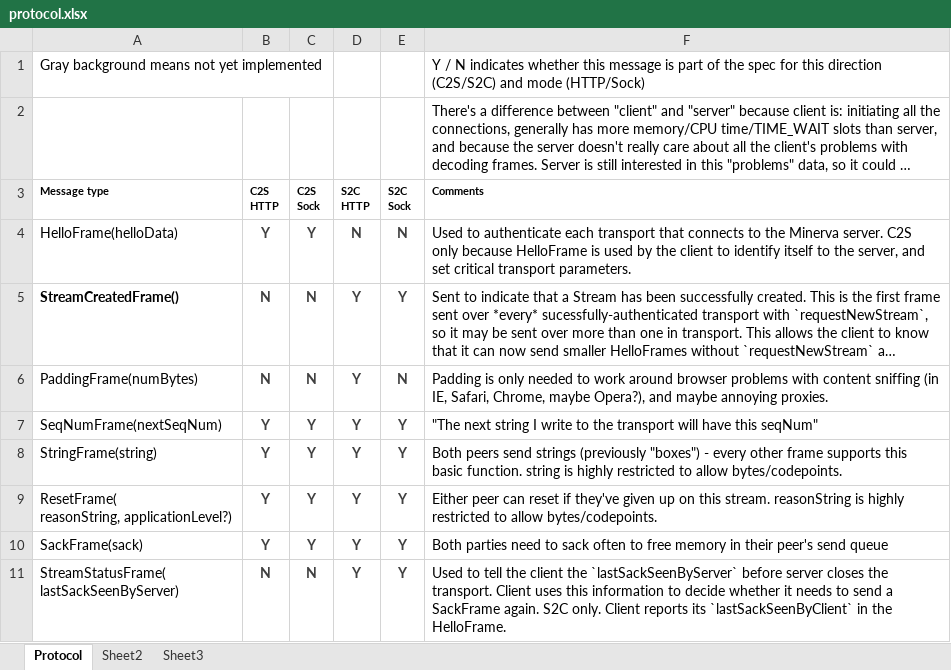
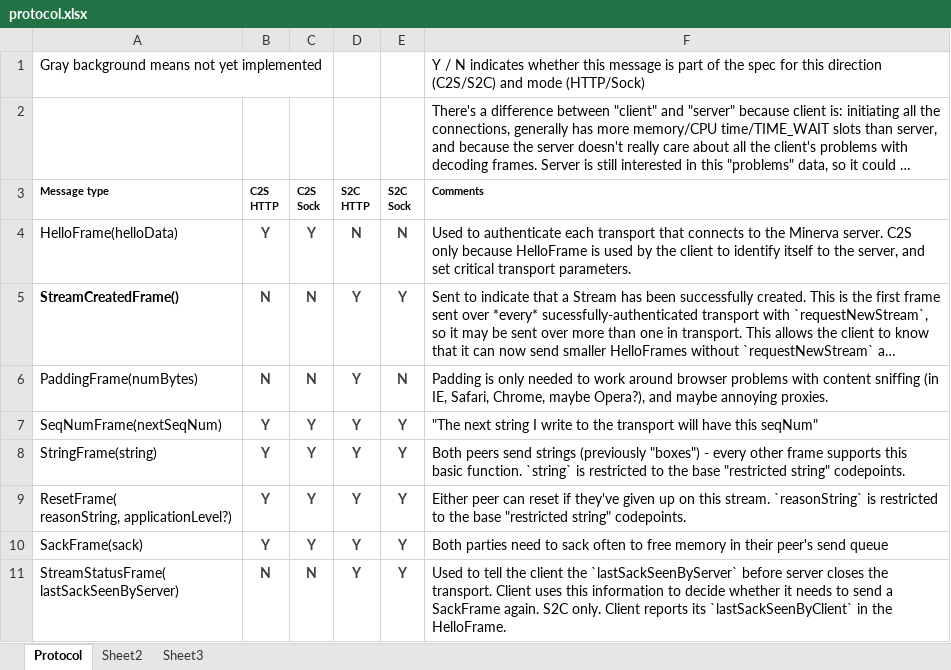
Before and after one commit to ludiosarchive/Minerva, an Excel workbook: docs/protocol.xlsx, sheet Protocol, drawn as a sheet; only a part is shown; long unchanged cells end in …; values as stored, in another font and other column widths than the file's, no borders; conditional formats not drawn; the diff names each change by its address in the sheet, - before the commit and + after, or states it on an @@ line.

Commit message:
docs/protocol.xlsx: clarify text about codepoint restrictions

```diff
--- a/docs/protocol.xlsx (sheet Protocol)
+++ b/docs/protocol.xlsx (sheet Protocol)
-F8 (Comments): …basic function. string is highly restricted to allow bytes/codepoints.
+F8 (Comments): …basic function. `string` is restricted to the base "restricted string" codepoints.
-F9 (Comments): …this stream. reasonString is highly restricted to allow bytes/codepoints.
+F9 (Comments): …this stream. `reasonString` is restricted to the base "restricted string" codepoints.
```
